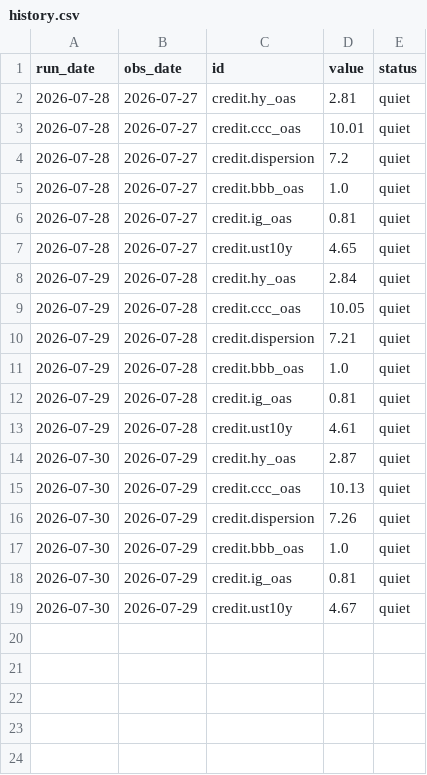
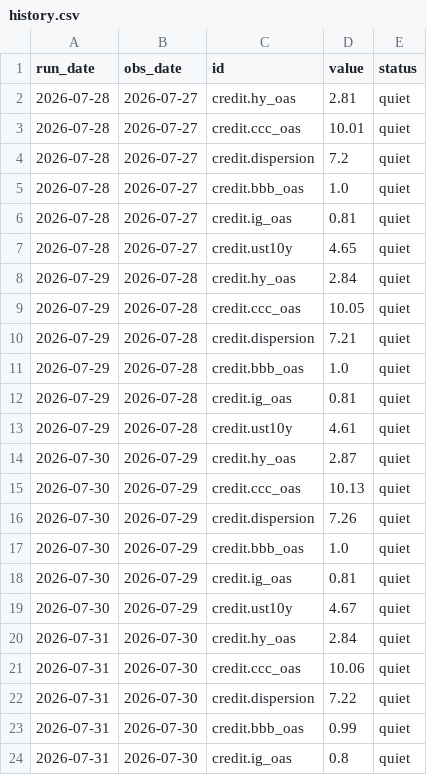
Before and after one commit to contofalskyR/bubble-monitor, a CSV file: data/history.csv, drawn as a sheet.

```diff
--- a/data/history.csv
+++ b/data/history.csv
@@ -19 +19,6 @@ run_date,obs_date,id,value,status
 2026-07-30,2026-07-29,credit.ust10y,4.67,quiet
+2026-07-31,2026-07-30,credit.hy_oas,2.84,quiet
+2026-07-31,2026-07-30,credit.ccc_oas,10.06,quiet
+2026-07-31,2026-07-30,credit.dispersion,7.22,quiet
+2026-07-31,2026-07-30,credit.bbb_oas,0.99,quiet
+2026-07-31,2026-07-30,credit.ig_oas,0.8,quiet
```
